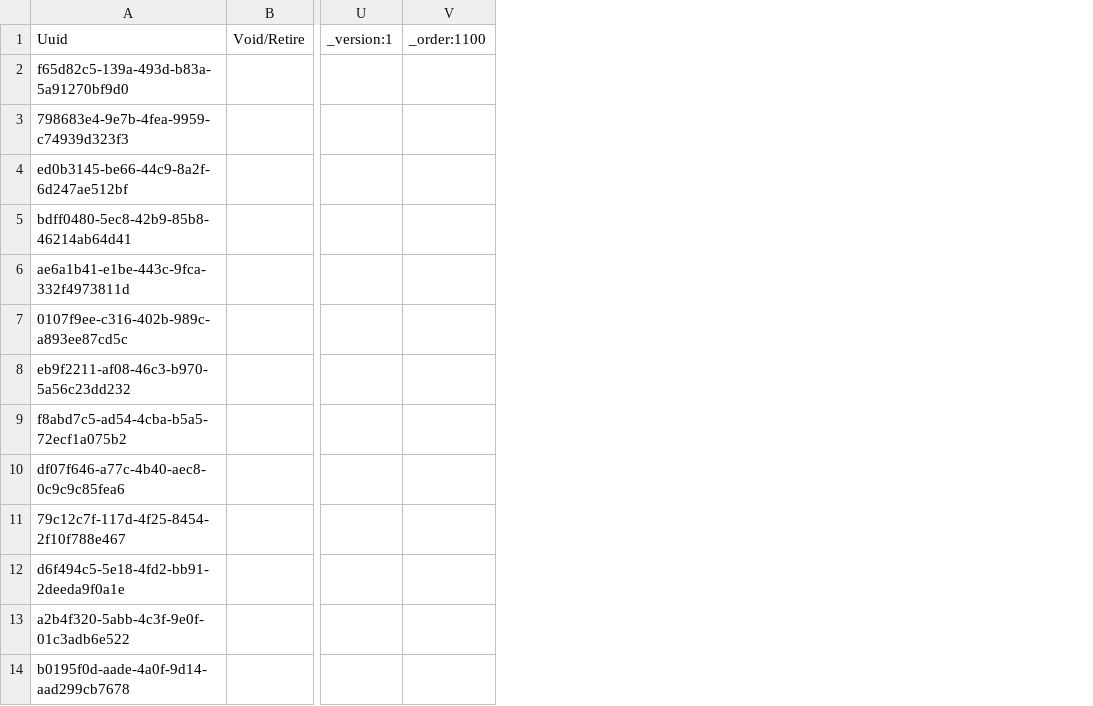
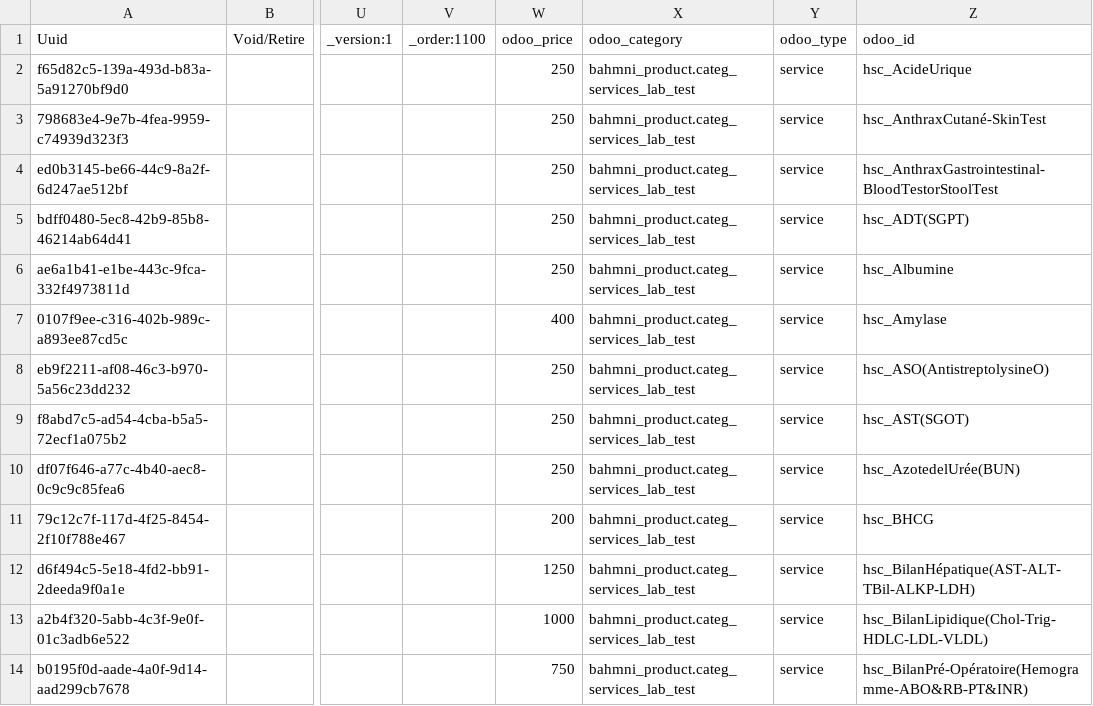
Before and after one commit to CRUDEM/openmrs-config-hsc, a CSV file: configuration/concepts/lab_tests.csv, drawn as a sheet; only a part is shown, gaps mark what is left out; the diff names each change by its address in the sheet, - before the commit and + after, or states it on an @@ line.

Commit message:
BAHMNI-65: Add Odoo-specific columns to load products from concepts (#17)

```diff
--- a/configuration/concepts/lab_tests.csv
+++ b/configuration/concepts/lab_tests.csv
+column W, rows 1-14: odoo_price | 250 | 250 | 250 | 250 | 250 | 400 | 250 | 250 | 250 | 200 | 1250 | 1000 | 750
+column X, rows 1-14: odoo_category | bahmni_product.categ_services_lab_test | bahmni_product.categ_services_lab_test | bahmni_product.categ_services_lab_test | bahmni_product.categ_services_lab_test | bahmni_product.categ_services_lab_test | bahmni_product.categ_services_lab_test | bahmni_product.categ_services_lab_test | bahmni_product.categ_services_lab_test | bahmni_product.categ_services_lab_test | bahmni_product.categ_services_lab_test | bahmni_product.categ_services_lab_test | bahmni_product.categ_services_lab_test | bahmni_product.categ_services_lab_test
+column Y, rows 1-14: odoo_type | service | service | service | service | service | service | service | service | service | service | service | service | service
+column Z, rows 1-14: odoo_id | hsc_AcideUrique | hsc_AnthraxCutané-SkinTest | hsc_AnthraxGastrointestinal-BloodTestorStoolTest | hsc_ADT(SGPT) | hsc_Albumine | hsc_Amylase | hsc_ASO(AntistreptolysineO) | hsc_AST(SGOT) | hsc_AzotedelUrée(BUN) | hsc_BHCG | hsc_BilanHépatique(AST-ALT-TBil-ALKP-LDH) | hsc_BilanLipidique(Chol-Trig-HDLC-LDL-VLDL) | hsc_BilanPré-Opératoire(Hemogramme-ABO&RB-PT&INR)
```
Also changed, not shown: configuration/concepts/radiology.csv.
